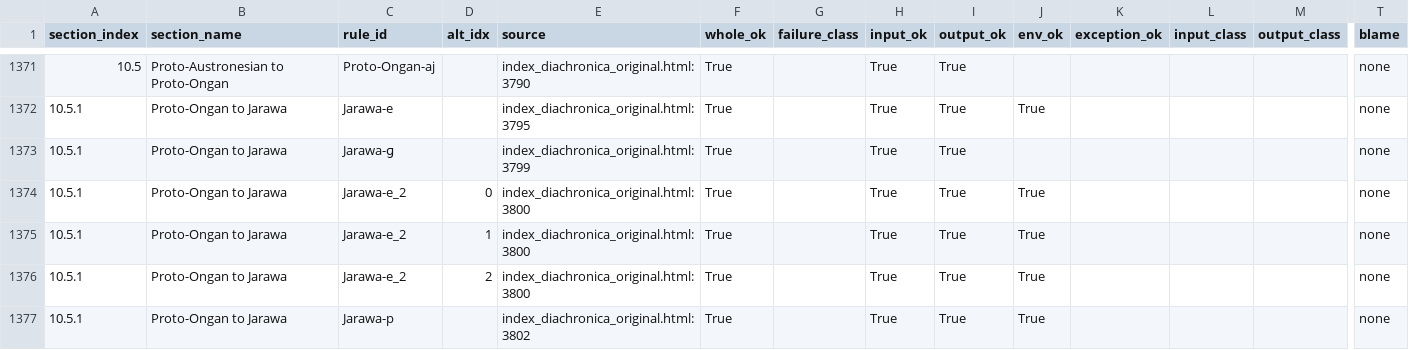
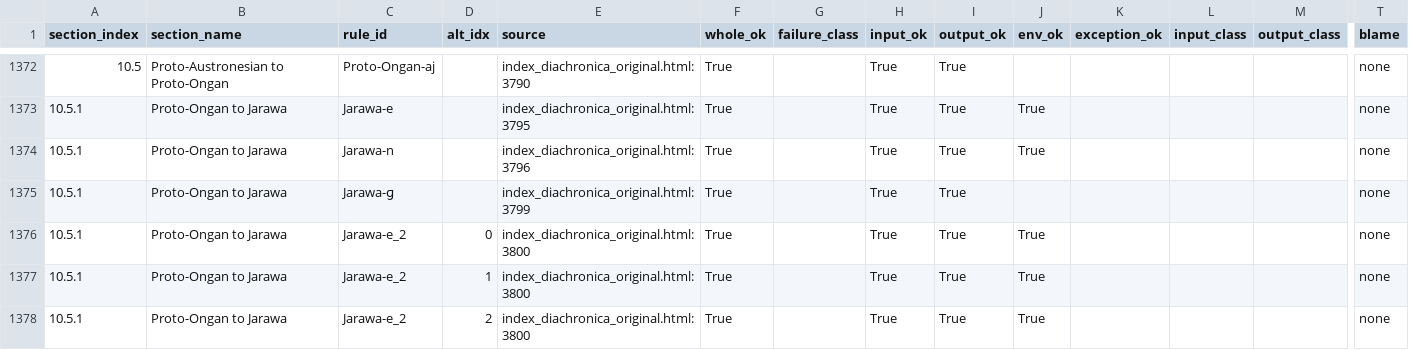
Before and after one commit to Pappa/conlanger, a CSV file: .scratch/cleaned-rule-corpus/inventory/asca-field-isolation-success.csv, drawn as a sheet; only a part is shown, gaps mark what is left out; the shorter side is filled out with more unchanged rows; rows hold the shown columns only; the diff covers the shown part only; the diff names each change by its address in the sheet, - before the commit and + after, or states it on an @@ line.

```diff
--- a/.scratch/cleaned-rule-corpus/inventory/asca-field-isolation-success.csv
+++ b/.scratch/cleaned-rule-corpus/inventory/asca-field-isolation-success.csv
+row 1374: 10.5.1 | Proto-Ongan to Jarawa | Jarawa-n |  | index_diachronica_original.html:3796 | True |  | True | True | True |  |  |  | none
```
Also changed, not shown: 20 added rows elsewhere in this file, .scratch/cleaned-rule-corpus/inventory/asca-rule-inventory-changelog.csv, .scratch/cleaned-rule-corpus/inventory/asca-rule-inventory-error.csv, 9 other files.
